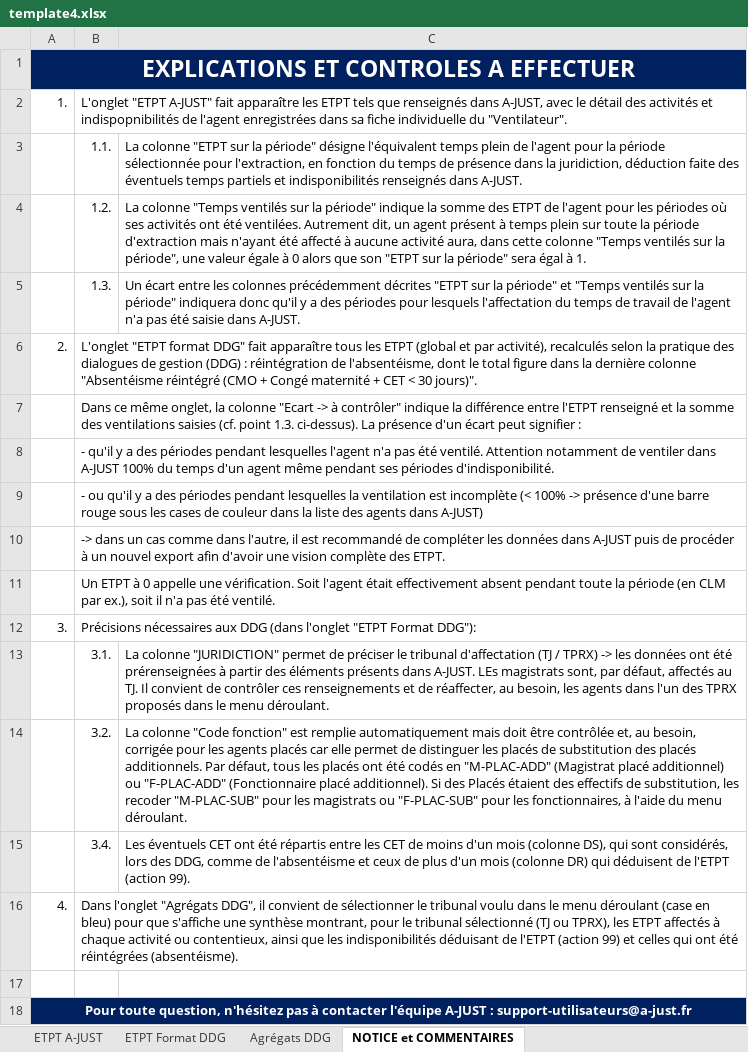
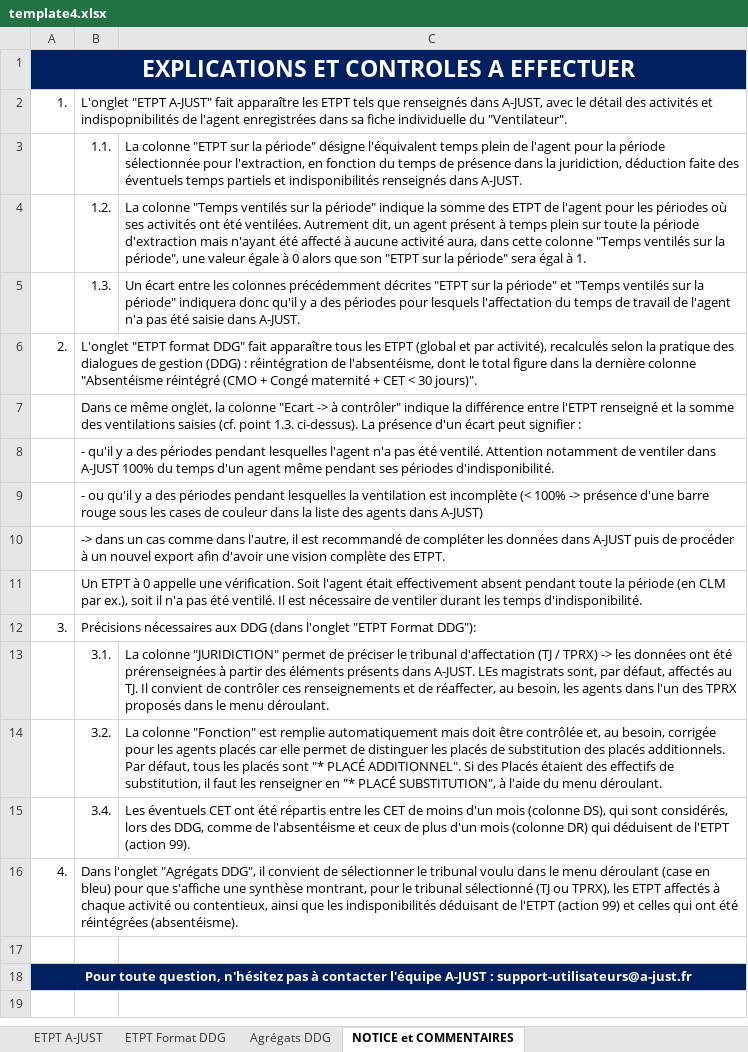
Before and after one commit to betagouv/a-just, an Excel workbook: front/src/assets/template4.xlsx, sheet NOTICE et COMMENTAIRES, drawn as a sheet; values as stored, in another font and other column widths than the file's, no borders; charts and pictures not drawn; the diff names each change by its address in the sheet, - before the commit and + after, or states it on an @@ line.

Commit message:
update template

```diff
--- a/front/src/assets/template4.xlsx (sheet NOTICE et COMMENTAIRES)
+++ b/front/src/assets/template4.xlsx (sheet NOTICE et COMMENTAIRES)
-B11: …été ventilé.
+B11: …été ventilé. Il est nécessaire de ventiler durant les temps d'indisponibilité.
-C14: La colonne "Code fonction" est remplie automatiquement mais doit être contrôlée et, au besoin, corrigée pour les agents placés car elle permet de distinguer les placés de substitution des placés additionnels. Par défaut, tous les placés ont été codés en "M-PLAC-ADD" (Magistrat placé additionnel) ou "F-PLAC-ADD" (Fonctionnaire placé additionnel). Si des Placés étaient des effectifs de substitution, les recoder "M-PLAC-SUB" pour les magistrats ou "F-PLAC-SUB" pour les fonctionnaires, à l'aide…
+C14: La colonne "Fonction" est remplie automatiquement mais doit être contrôlée et, au besoin, corrigée pour les agents placés car elle permet de distinguer les placés de substitution des placés additionnels. Par défaut, tous les placés sont "* PLACÉ ADDITIONNEL". Si des Placés étaient des effectifs de substitution, il faut les renseigner en "* PLACÉ SUBSTITUTION", à l'aide…
```
